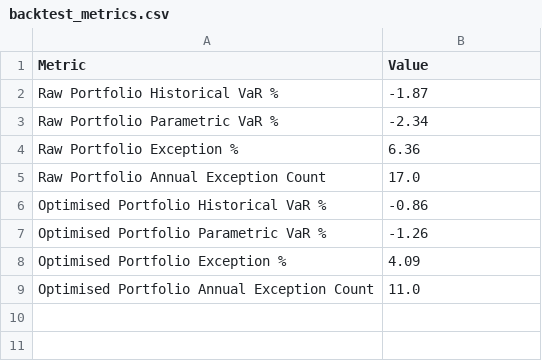
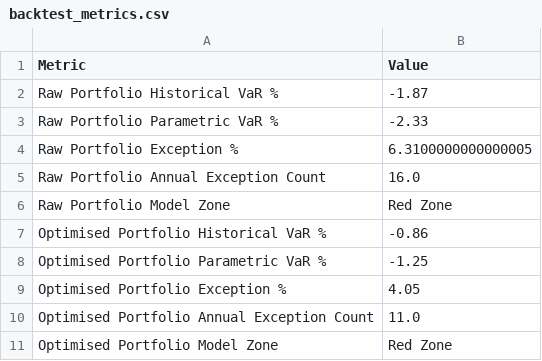
Before and after one commit to eekleow/DSQ-Society-Portfolio-VaR-Estimator, a CSV file: DATA/backtest_metrics.csv, drawn as a sheet.

Commit message:
Added color zone, changed plots
Used return_test for plots instead of returns_train

```diff
--- a/DATA/backtest_metrics.csv
+++ b/DATA/backtest_metrics.csv
@@ -2,8 +2,10 @@ Metric,Value
 Raw Portfolio Historical VaR %,-1.87
-Raw Portfolio Parametric VaR %,-2.34
-Raw Portfolio Exception %,6.36
-Raw Portfolio Annual Exception Count,17.0
+Raw Portfolio Parametric VaR %,-2.33
+Raw Portfolio Exception %,6.3100000000000005
+Raw Portfolio Annual Exception Count,16.0
+Raw Portfolio Model Zone,Red Zone
 Optimised Portfolio Historical VaR %,-0.86
-Optimised Portfolio Parametric VaR %,-1.26
-Optimised Portfolio Exception %,4.09
+Optimised Portfolio Parametric VaR %,-1.25
+Optimised Portfolio Exception %,4.05
 Optimised Portfolio Annual Exception Count,11.0
+Optimised Portfolio Model Zone,Red Zone
```
Also changed, not shown: 4 other files.
